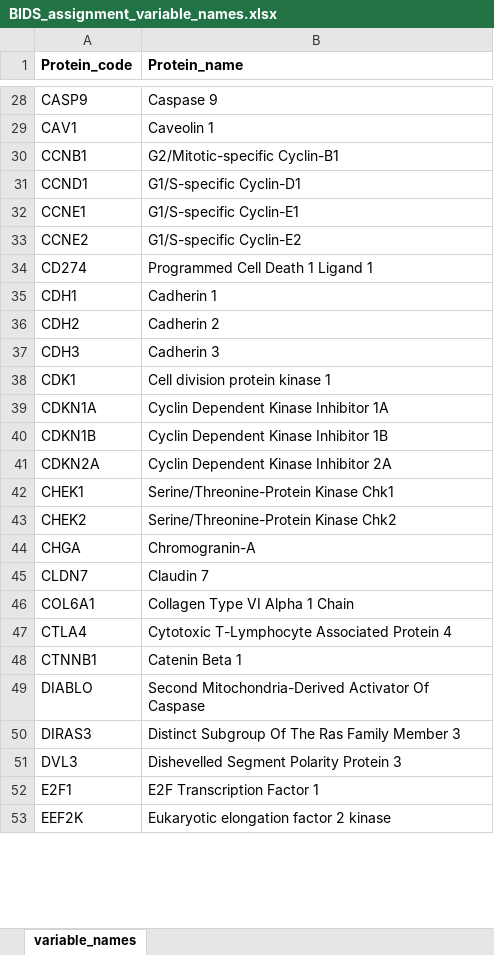
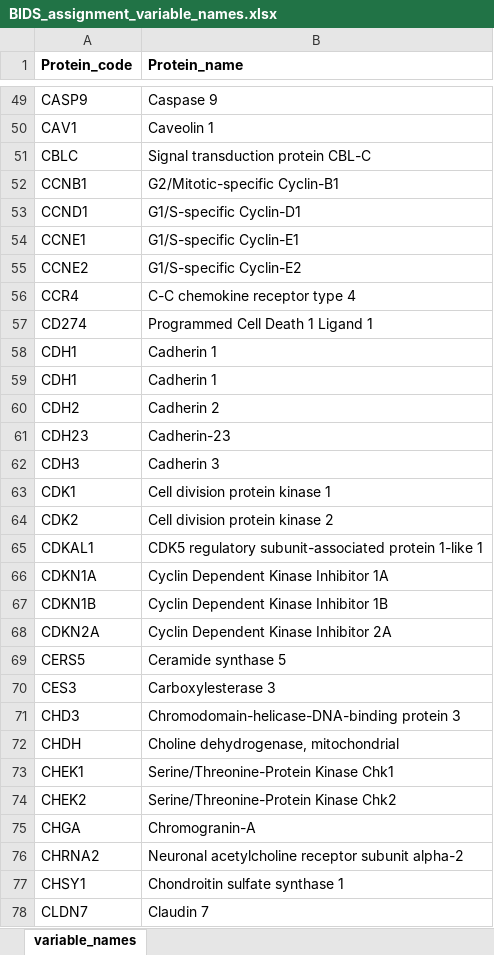
Before and after one commit to ICL-BMB-BiDS/BIDS11-AssignmentData, an Excel workbook: BIDS_assignment_variable_names.xlsx, sheet variable_names, drawn as a sheet; only a part is shown, gaps mark what is left out; the shorter side is filled out with more unchanged rows; values as stored, in another font and other column widths than the file's, no borders; the diff covers the shown part only; the diff names each change by its address in the sheet, - before the commit and + after, or states it on an @@ line.

```diff
--- a/BIDS_assignment_variable_names.xlsx (sheet variable_names)
+++ b/BIDS_assignment_variable_names.xlsx (sheet variable_names)
+row 51: CBLC | Signal transduction protein CBL-C
+row 56: CCR4 | C-C chemokine receptor type 4
+row 59: CDH1 | Cadherin 1
+row 61: CDH23 | Cadherin-23
+row 64: CDK2 | Cell division protein kinase 2
+row 65: CDKAL1 | CDK5 regulatory subunit-associated protein 1-like 1
+row 69: CERS5 | Ceramide synthase 5
+row 70: CES3 | Carboxylesterase 3
+row 71: CHD3 | Chromodomain-helicase-DNA-binding protein 3
+row 72: CHDH | Choline dehydrogenase, mitochondrial
+row 76: CHRNA2 | Neuronal acetylcholine receptor subunit alpha-2
+row 77: CHSY1 | Chondroitin sulfate synthase 1
```
Also changed, not shown: 138 added rows and 8 moved rows elsewhere in this sheet, BIDS_assignment_test_data_predictionsubmissionformat.xlsx, 2 other files.
